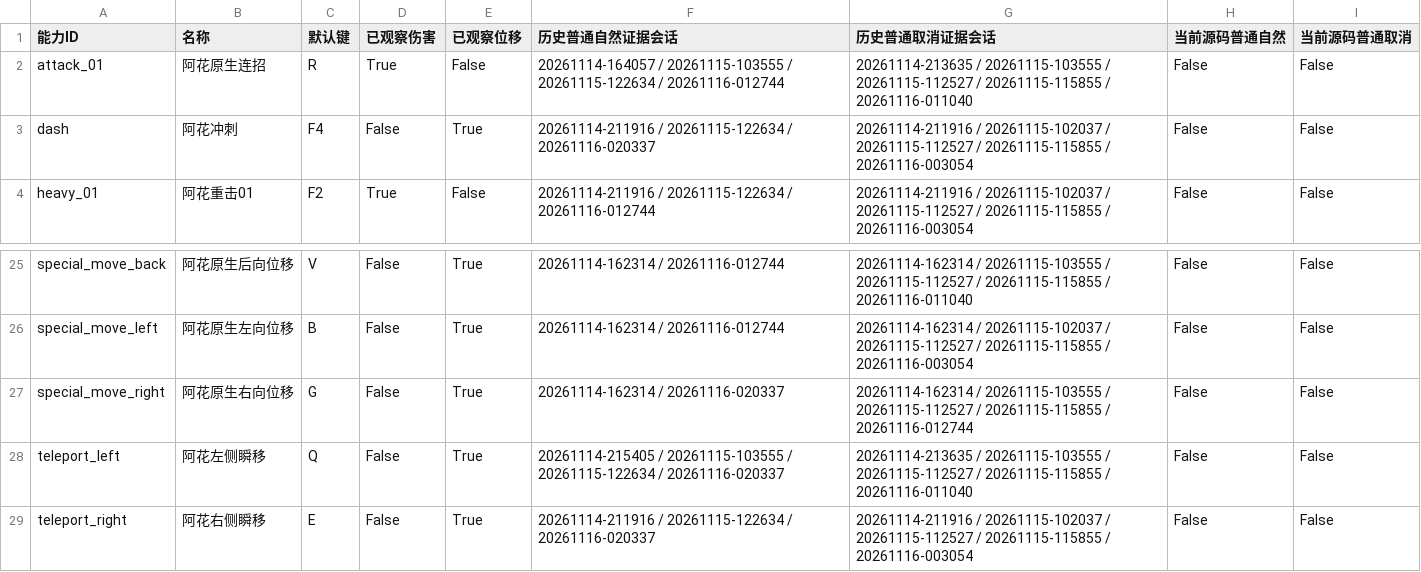
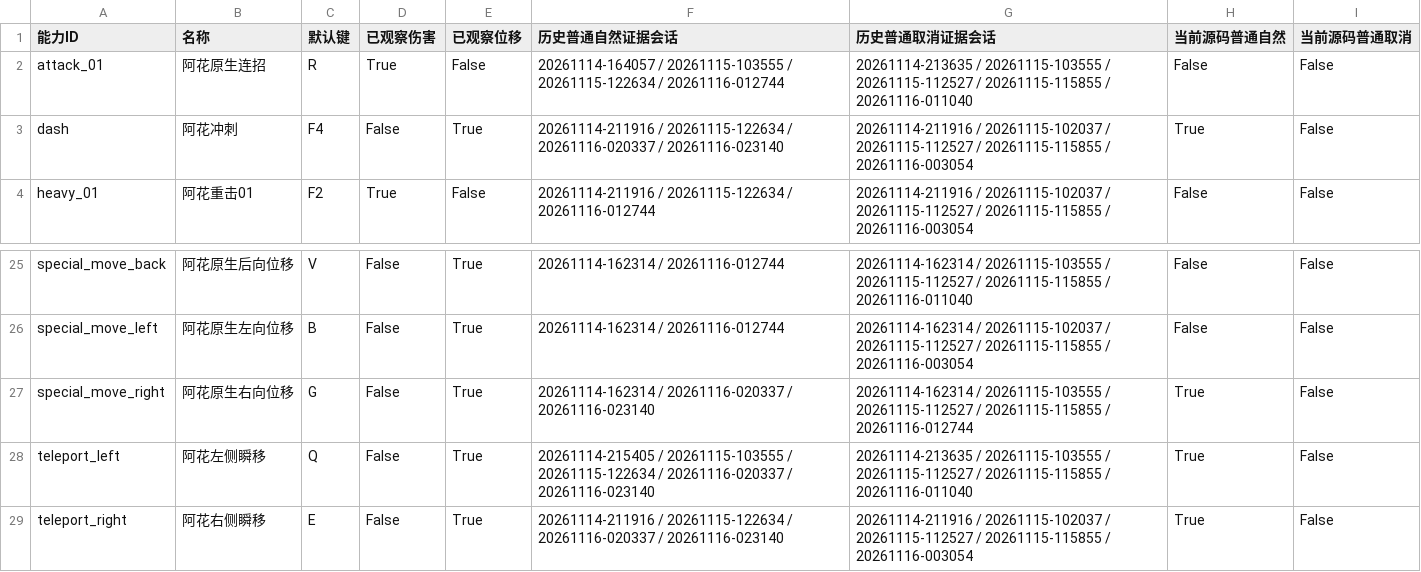
Before and after one commit to song-0608/pbz-boss-workbench, a CSV file: 55-28能力验收清单.csv, drawn as a sheet; only a part is shown, gaps mark what is left out.

```diff
--- a/55-28能力验收清单.csv
+++ b/55-28能力验收清单.csv
@@ -2,3 +2,3 @@
 attack_01,阿花原生连招,R,True,False,20261114-164057 / 20261115-103555 / 20261115-122634 / 20261116-012744,20261114-213635 / 20261115-103555 / 20261115-112527 / 20261115-115855 / 20261116-011040,False,False
-dash,阿花冲刺,F4,False,True,20261114-211916 / 20261115-122634 / 20261116-020337,20261114-211916 / 20261115-102037 / 20261115-112527 / 20261115-115855 / 20261116-003054,False,False
+dash,阿花冲刺,F4,False,True,20261114-211916 / 20261115-122634 / 20261116-020337 / 20261116-023140,20261114-211916 / 20261115-102037 / 20261115-112527 / 20261115-115855 / 20261116-003054,True,False
 heavy_01,阿花重击01,F2,True,False,20261114-211916 / 20261115-122634 / 20261116-012744,20261114-211916 / 20261115-102037 / 20261115-112527 / 20261115-115855 / 20261116-003054,False,False
@@ -26,4 +26,4 @@ special_move_back,阿花原生后向位移,V,False,True,20261114-162314 / 202611
 special_move_left,阿花原生左向位移,B,False,True,20261114-162314 / 20261116-012744,20261114-162314 / 20261115-102037 / 20261115-112527 / 20261115-115855 / 20261116-003054,False,False
-special_move_right,阿花原生右向位移,G,False,True,20261114-162314 / 20261116-020337,20261114-162314 / 20261115-103555 / 20261115-112527 / 20261115-115855 / 20261116-012744,False,False
-teleport_left,阿花左侧瞬移,Q,False,True,20261114-215405 / 20261115-103555 / 20261115-122634 / 20261116-020337,20261114-213635 / 20261115-103555 / 20261115-112527 / 20261115-115855 / 20261116-011040,False,False
-teleport_right,阿花右侧瞬移,E,False,True,20261114-211916 / 20261115-122634 / 20261116-020337,20261114-211916 / 20261115-102037 / 20261115-112527 / 20261115-115855 / 20261116-003054,False,False
+special_move_right,阿花原生右向位移,G,False,True,20261114-162314 / 20261116-020337 / 20261116-023140,20261114-162314 / 20261115-103555 / 20261115-112527 / 20261115-115855 / 20261116-012744,True,False
+teleport_left,阿花左侧瞬移,Q,False,True,20261114-215405 / 20261115-103555 / 20261115-122634 / 20261116-020337 / 20261116-023140,20261114-213635 / 20261115-103555 / 20261115-112527 / 20261115-115855 / 20261116-011040,True,False
+teleport_right,阿花右侧瞬移,E,False,True,20261114-211916 / 20261115-122634 / 20261116-020337 / 20261116-023140,20261114-211916 / 20261115-102037 / 20261115-112527 / 20261115-115855 / 20261116-003054,True,False
```
Also changed, not shown: 4 other files.
